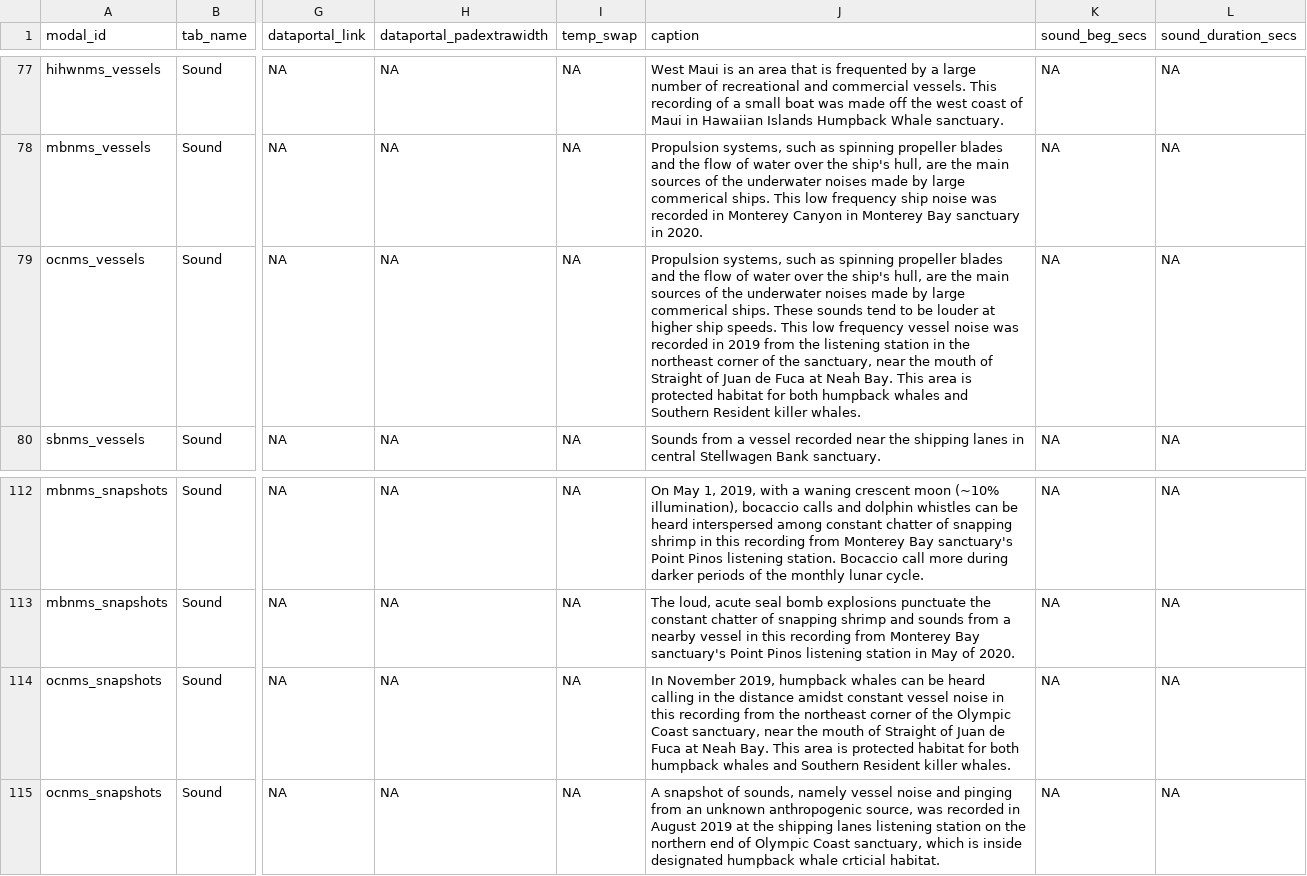
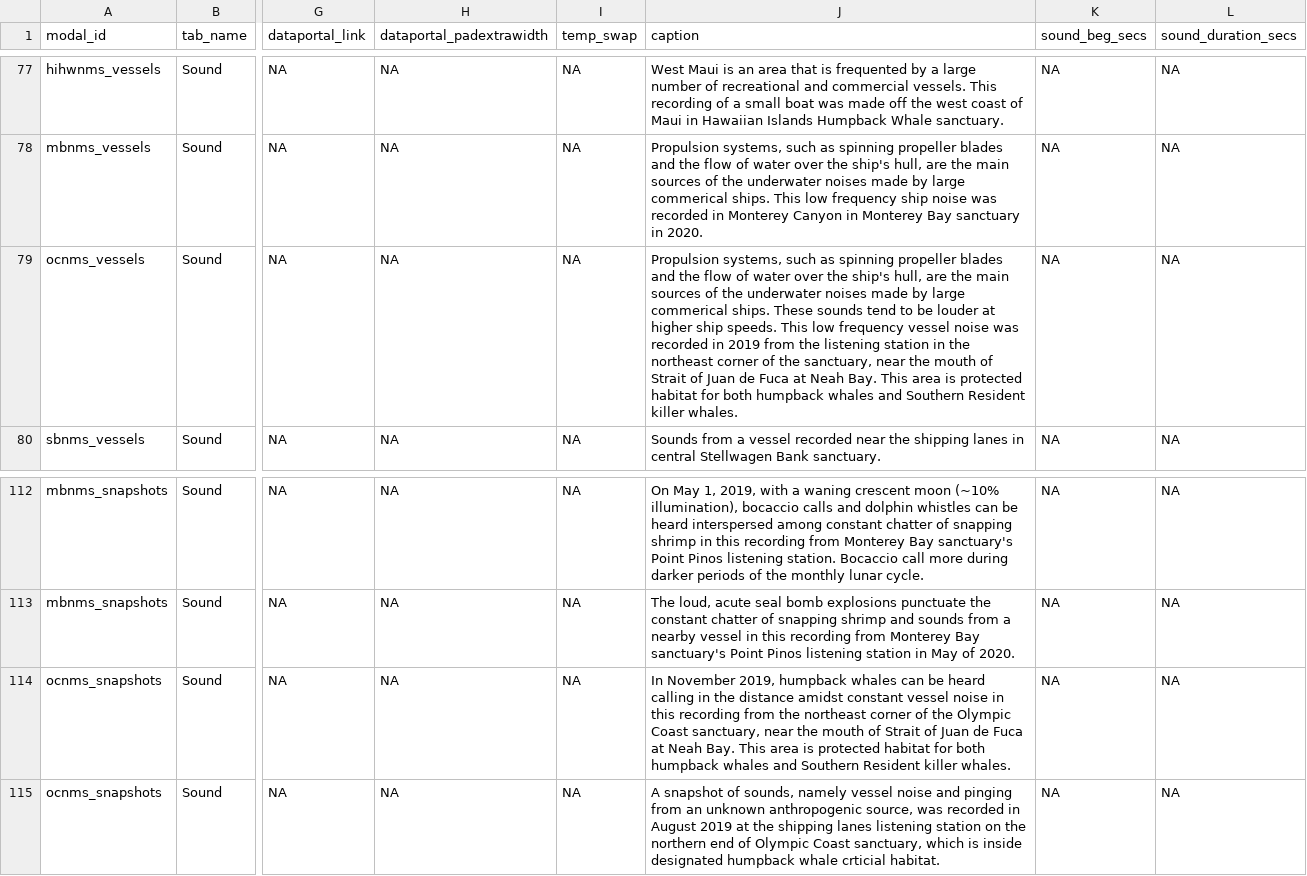
Before and after one commit to noaa-onms/sanctsound, a CSV file: data/sounds.csv, drawn as a sheet; only a part is shown, gaps mark what is left out; the diff names each change by its address in the sheet, - before the commit and + after, or states it on an @@ line.

```diff
--- a/data/sounds.csv
+++ b/data/sounds.csv
-J79 (caption): …mouth of Straight of Juan…
+J79 (caption): …mouth of Strait of Juan…
-J114 (caption): …mouth of Straight of Juan…
+J114 (caption): …mouth of Strait of Juan…
```
Also changed, not shown: 57 other files.
